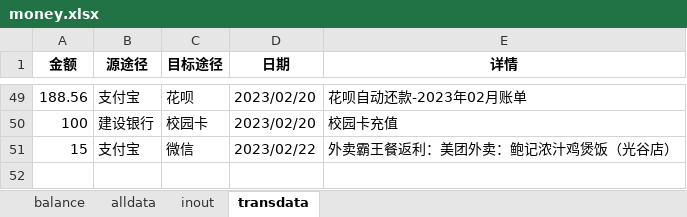
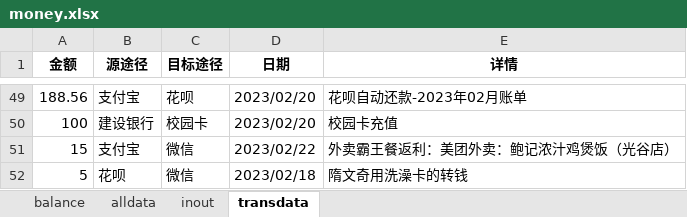
Before and after one commit to hyj1999/page, an Excel workbook: Money/money.xlsx, sheet transdata, drawn as a sheet; only a part is shown, gaps mark what is left out; values as stored, in another font and other column widths than the file's, no borders; the diff names each change by its address in the sheet, - before the commit and + after, or states it on an @@ line.

```diff
--- a/Money/money.xlsx (sheet transdata)
+++ b/Money/money.xlsx (sheet transdata)
+row 52: 5 | 花呗 | 微信 | 2023/02/18 | 隋文奇用洗澡卡的转钱
```
Also changed, not shown: sheet balance, 2 other files.
